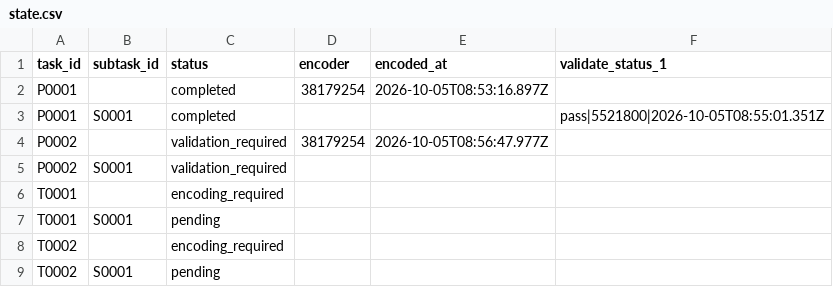
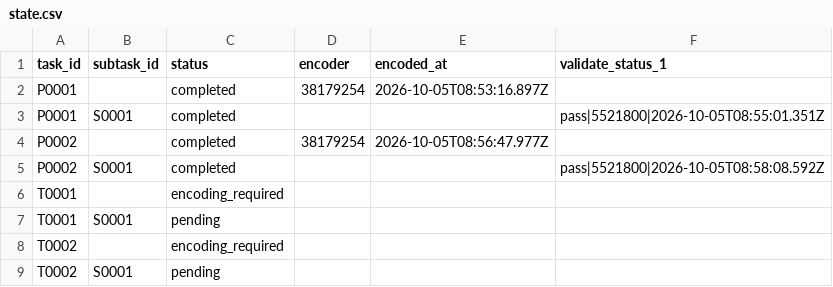
Before and after one commit to musicog/blume-und-duft, a CSV file: tracking/state.csv, drawn as a sheet.

```diff
--- a/tracking/state.csv
+++ b/tracking/state.csv
@@ -3,4 +3,4 @@ P0001,,completed,38179254,2026-10-05T08:53:16.897Z,
 P0001,S0001,completed,,,pass|5521800|2026-10-05T08:55:01.351Z
-P0002,,validation_required,38179254,2026-10-05T08:56:47.977Z,
-P0002,S0001,validation_required,,,
+P0002,,completed,38179254,2026-10-05T08:56:47.977Z,
+P0002,S0001,completed,,,pass|5521800|2026-10-05T08:58:08.592Z
 T0001,,encoding_required,,,
```
Also changed, not shown: tracking/history.csv, 1 other file.
